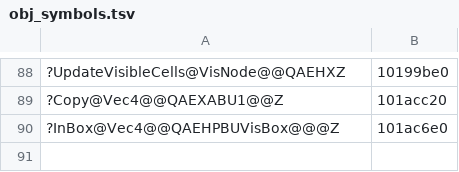
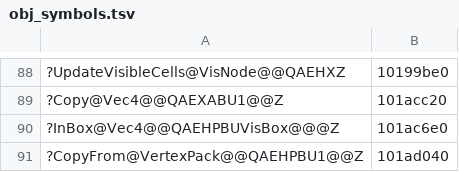
Before and after one commit to ObeseCatLord/Gurumin-Decompilation, a TSV file: decomp/obj_symbols.tsv, drawn as a sheet; only a part is shown, gaps mark what is left out; the diff names each change by its address in the sheet, - before the commit and + after, or states it on an @@ line.

```diff
--- a/decomp/obj_symbols.tsv
+++ b/decomp/obj_symbols.tsv
+row 91: ?CopyFrom@VertexPack@@QAEHPBU1@@Z | 101ad040
```
Also changed, not shown: 1 other file.
